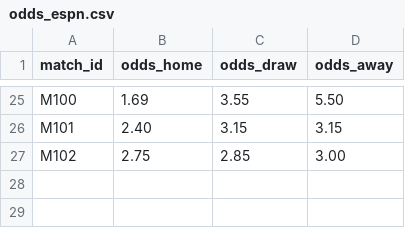
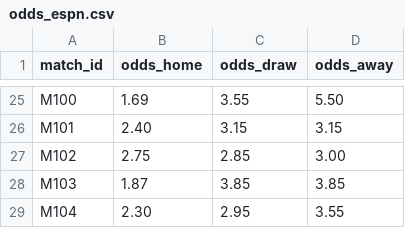
Before and after one commit to lukaspestalozzi/srftippspiel, a CSV file: tippspiel/data/tournaments/wc2026/odds_espn.csv, drawn as a sheet; only a part is shown, gaps mark what is left out.

```diff
--- a/tippspiel/data/tournaments/wc2026/odds_espn.csv
+++ b/tippspiel/data/tournaments/wc2026/odds_espn.csv
@@ -27 +27,3 @@ M101,2.40,3.15,3.15
 M102,2.75,2.85,3.00
+M103,1.87,3.85,3.85
+M104,2.30,2.95,3.55
```
Also changed, not shown: tippspiel/data/tournaments/wc2026/odds.csv, tippspiel/data/tournaments/wc2026/odds_polymarket.csv, 4 other files.
